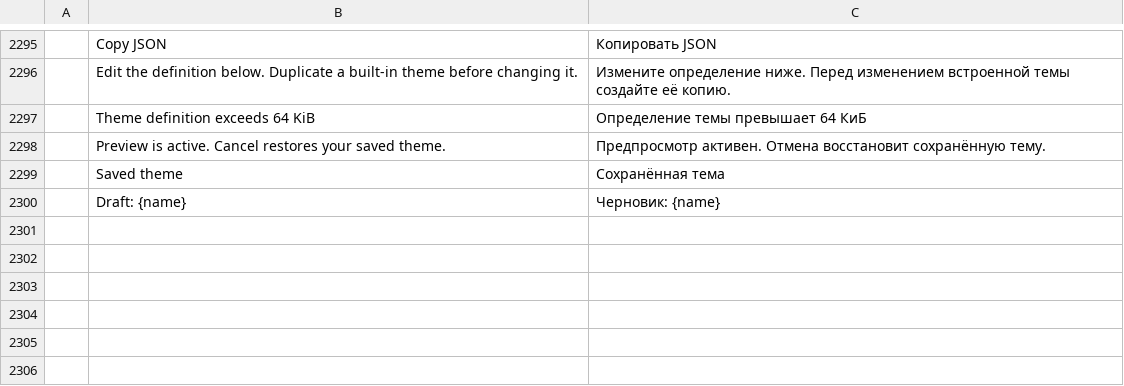
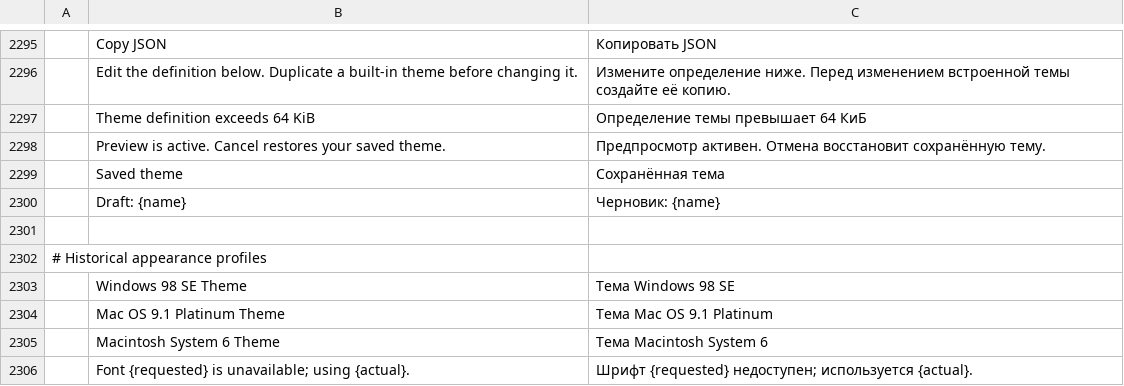
Before and after one commit to TheSeanLavery/photocraft, a TSV file: crates/ui-egui/src/i18n/ru.tsv, drawn as a sheet; only a part is shown, gaps mark what is left out.

Commit message:
Add historical appearance presets and native UI font selection

```diff
--- a/crates/ui-egui/src/i18n/ru.tsv
+++ b/crates/ui-egui/src/i18n/ru.tsv
@@ -2300 +2300,7 @@
 	Draft: {name}	Черновик: {name}
+
+# Historical appearance profiles
+	Windows 98 SE Theme	Тема Windows 98 SE
+	Mac OS 9.1 Platinum Theme	Тема Mac OS 9.1 Platinum
+	Macintosh System 6 Theme	Тема Macintosh System 6
+	Font {requested} is unavailable; using {actual}.	Шрифт {requested} недоступен; используется {actual}.
```
Also changed, not shown: crates/ui-egui/src/i18n/cs.tsv, crates/ui-egui/src/i18n/es.tsv, 30 other files.
